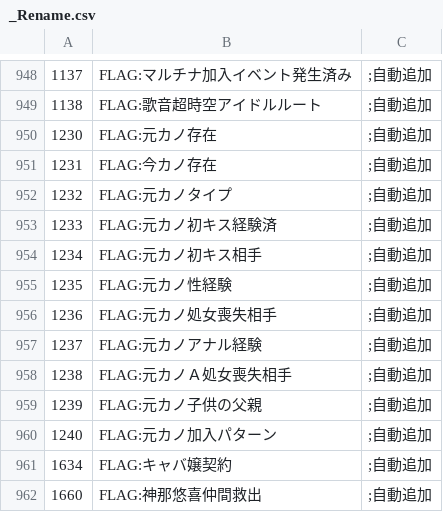
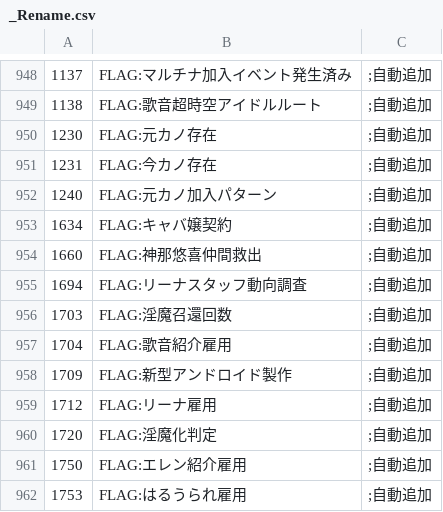
Before and after one commit to ironlizardster/erAV_oretoku, a CSV file: CSV/_Rename.csv, drawn as a sheet; only a part is shown, gaps mark what is left out; the shorter side is filled out with more unchanged rows.

```diff
--- a/CSV/_Rename.csv
+++ b/CSV/_Rename.csv
@@ -951,10 +951,2 @@
 1231,FLAG:今カノ存在,;自動追加
-1232,FLAG:元カノタイプ,;自動追加
-1233,FLAG:元カノ初キス経験済,;自動追加
-1234,FLAG:元カノ初キス相手,;自動追加
-1235,FLAG:元カノ性経験,;自動追加
-1236,FLAG:元カノ処女喪失相手,;自動追加
-1237,FLAG:元カノアナル経験,;自動追加
-1238,FLAG:元カノＡ処女喪失相手,;自動追加
-1239,FLAG:元カノ子供の父親,;自動追加
 1240,FLAG:元カノ加入パターン,;自動追加
```
Also changed, not shown: CSV/FLAG.csv, 31 other files.
